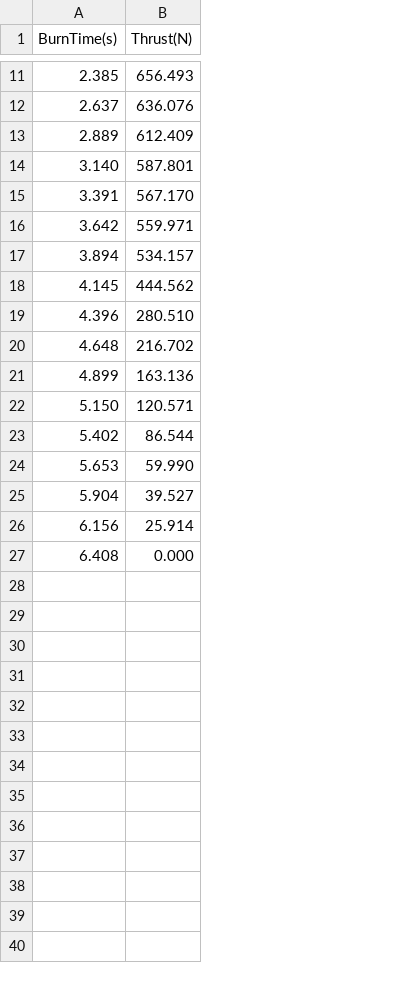
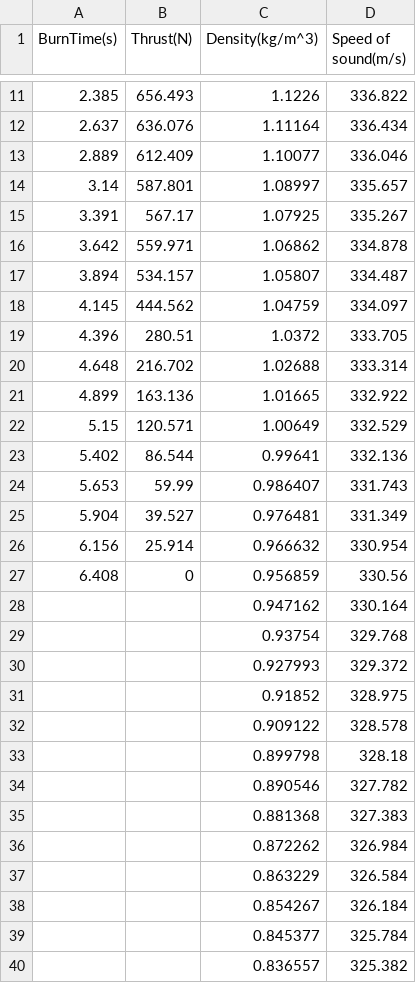
Before and after one commit to assangex/astrid, a CSV file: data/Hypertek_L550.csv, drawn as a sheet; only a part is shown, gaps mark what is left out; the diff covers the shown part only; the diff names each change by its address in the sheet, - before the commit and + after, or states it on an @@ line.

Commit message:
Update data.csv

```diff
--- a/data/Hypertek_L550.csv
+++ b/data/Hypertek_L550.csv
+column C (Density(kg/m^3)), rows 11-27: 1.1226 | 1.11164 | 1.10077 | 1.08997 | 1.07925 | 1.06862 | 1.05807 | 1.04759 | 1.0372 | 1.02688 | 1.01665 | 1.00649 | 0.99641 | 0.986407 | 0.976481 | 0.966632 | 0.956859
+column D (Speed of sound(m/s)), rows 11-27: 336.822 | 336.434 | 336.046 | 335.657 | 335.267 | 334.878 | 334.487 | 334.097 | 333.705 | 333.314 | 332.922 | 332.529 | 332.136 | 331.743 | 331.349 | 330.954 | 330.56
-A14 (BurnTime(s)): 3.140
+A14 (BurnTime(s)): 3.14
-B15 (Thrust(N)): 567.170
+B15 (Thrust(N)): 567.17
-B19 (Thrust(N)): 280.510
+B19 (Thrust(N)): 280.51
-A22 (BurnTime(s)): 5.150
+A22 (BurnTime(s)): 5.15
-B24 (Thrust(N)): 59.990
+B24 (Thrust(N)): 59.99
-B27 (Thrust(N)): 0.000
+B27 (Thrust(N)): 0
+row 28:  |  | 0.947162 | 330.164
+row 29:  |  | 0.93754 | 329.768
+row 30:  |  | 0.927993 | 329.372
+row 31:  |  | 0.91852 | 328.975
+row 32:  |  | 0.909122 | 328.578
+row 33:  |  | 0.899798 | 328.18
+row 34:  |  | 0.890546 | 327.782
+row 35:  |  | 0.881368 | 327.383
+row 36:  |  | 0.872262 | 326.984
+row 37:  |  | 0.863229 | 326.584
+row 38:  |  | 0.854267 | 326.184
+row 39:  |  | 0.845377 | 325.784
+row 40:  |  | 0.836557 | 325.382
```
Also changed, not shown: 42 added rows and 2 edited cells elsewhere in this file.
